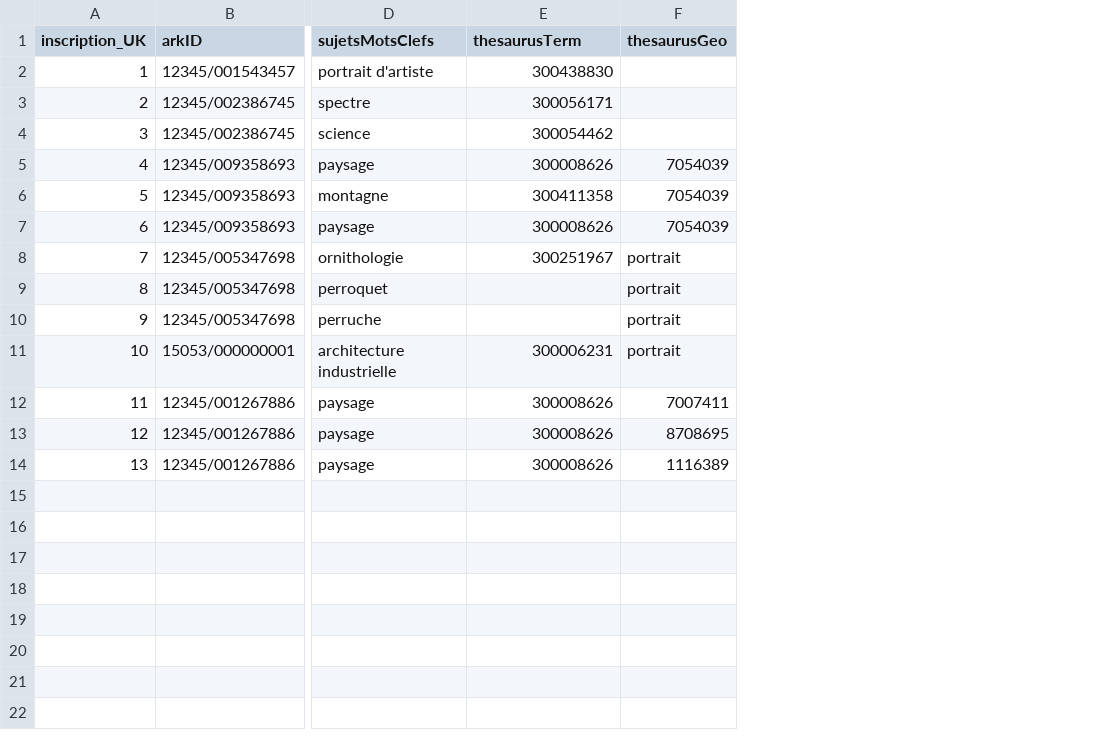
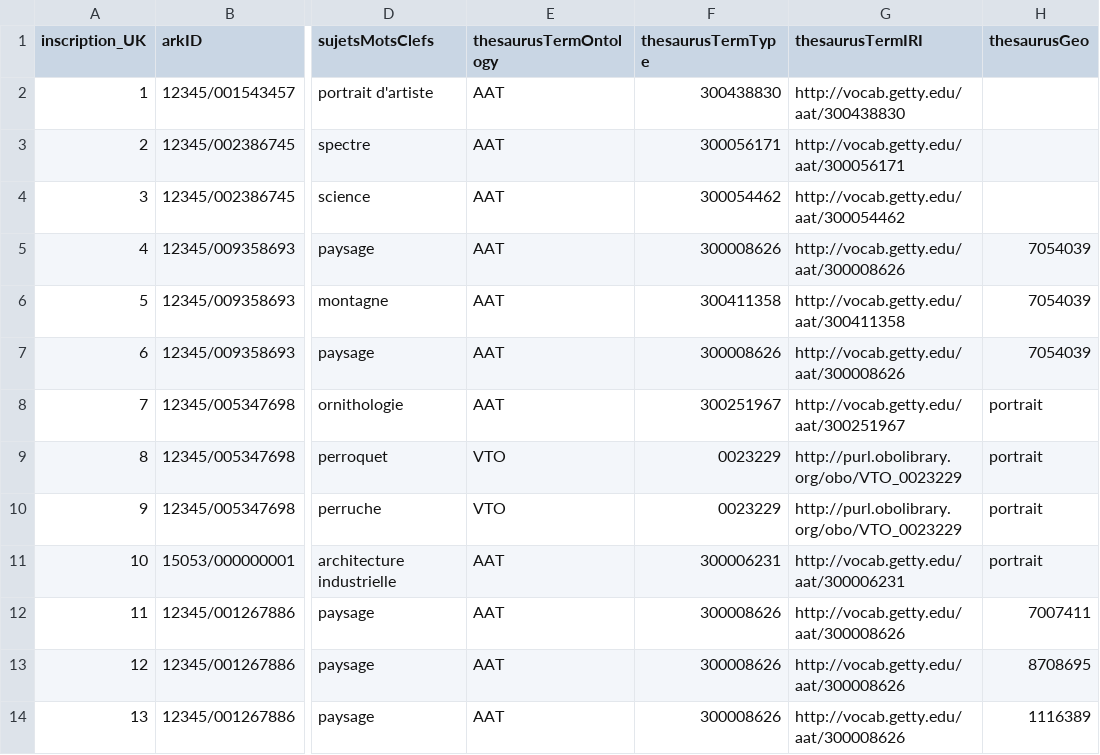
Before and after one commit to lightlogic/xrm-csvw-workflow-PhotoElysee, a CSV file: input/visualcontents_stage.csv, drawn as a sheet; only a part is shown, gaps mark what is left out; addresses are those after the commit; the diff names each change by its address in the sheet, - before the commit and + after, or states it on an @@ line.

Commit message:
allowing to describe subjects from various ontologies

```diff
--- a/input/visualcontents_stage.csv
+++ b/input/visualcontents_stage.csv
+column E (thesaurusTermOntology), rows 2-14: AAT | AAT | AAT | AAT | AAT | AAT | AAT | VTO | VTO | AAT | AAT | AAT | AAT
+column G (thesaurusTermIRI), rows 2-14: http://vocab.getty.edu/aat/300438830 | http://vocab.getty.edu/aat/300056171 | http://vocab.getty.edu/aat/300054462 | http://vocab.getty.edu/aat/300008626 | http://vocab.getty.edu/aat/300411358 | http://vocab.getty.edu/aat/300008626 | http://vocab.getty.edu/aat/300251967 | http://purl.obolibrary.org/obo/VTO_0023229 | http://purl.obolibrary.org/obo/VTO_0023229 | http://vocab.getty.edu/aat/300006231 | http://vocab.getty.edu/aat/300008626 | http://vocab.getty.edu/aat/300008626 | http://vocab.getty.edu/aat/300008626
-F1: thesaurusTerm
+F1: thesaurusTermType
-F9:F10 (thesaurusTermType): (empty)
+F9:F10 (thesaurusTermType): 0023229
```
Also changed, not shown: 12 other files.
